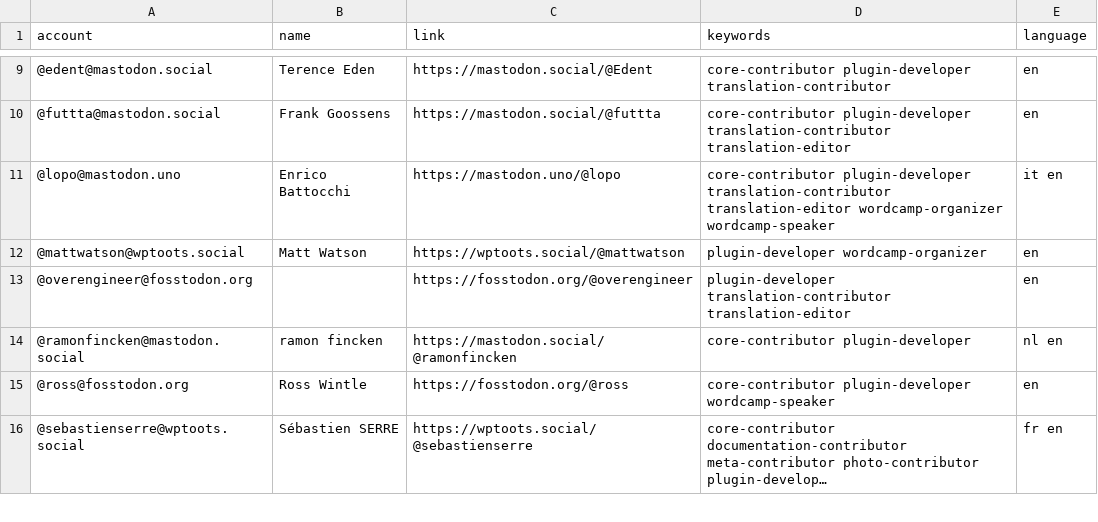
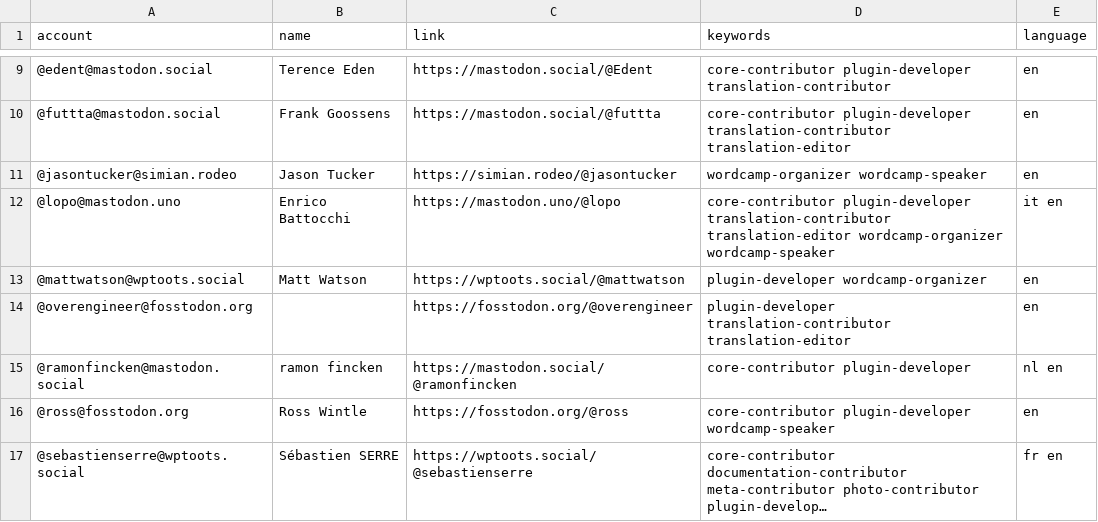
Before and after one commit to danielauener/Mastodon-WordPress-Community, a CSV file: resources/users.csv, drawn as a sheet; only a part is shown, gaps mark what is left out; long unchanged cells end in ….

Commit message:
Update users.csv

```diff
--- a/resources/users.csv
+++ b/resources/users.csv
@@ -10,2 +10,3 @@ account,name,link,keywords,language
 @futtta@mastodon.social,Frank Goossens,https://mastodon.social/@futtta,core-contributor plugin-developer translation-contributor translation-editor,en
+@jasontucker@simian.rodeo,Jason Tucker,https://simian.rodeo/@jasontucker,wordcamp-organizer wordcamp-speaker,en
 @lopo@mastodon.uno,Enrico Battocchi,https://mastodon.uno/@lopo,core-contributor plugin-developer translation-contributor translation-editor wordcamp-organizer wordcamp-speaker,it en
```
